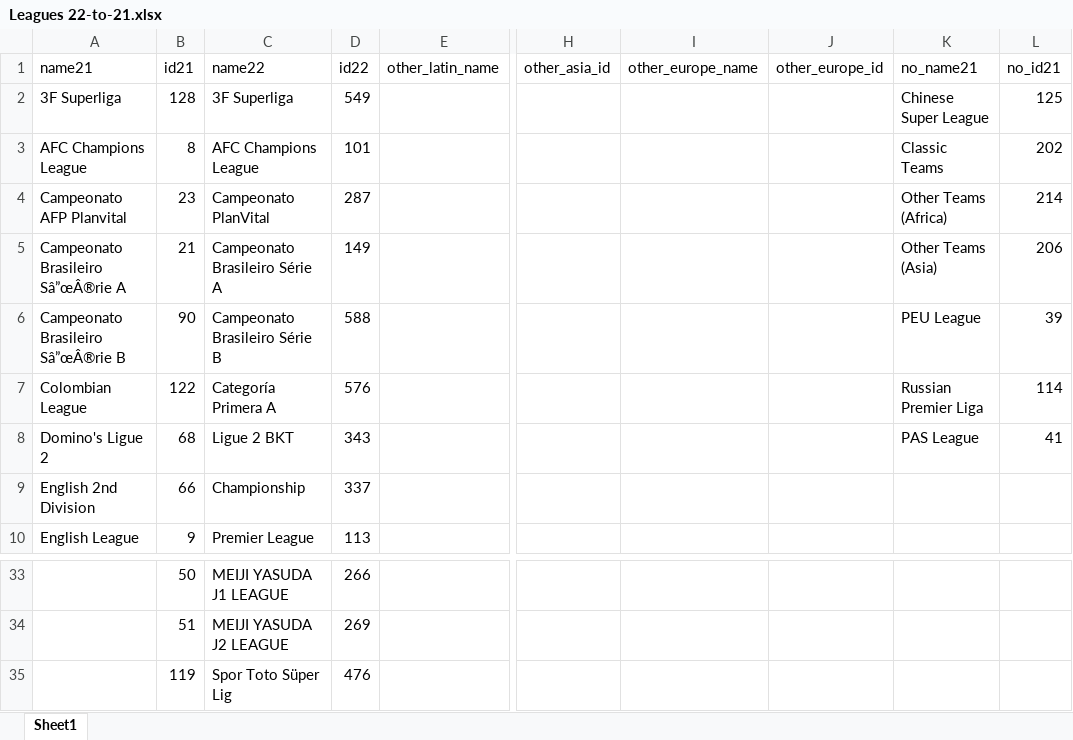
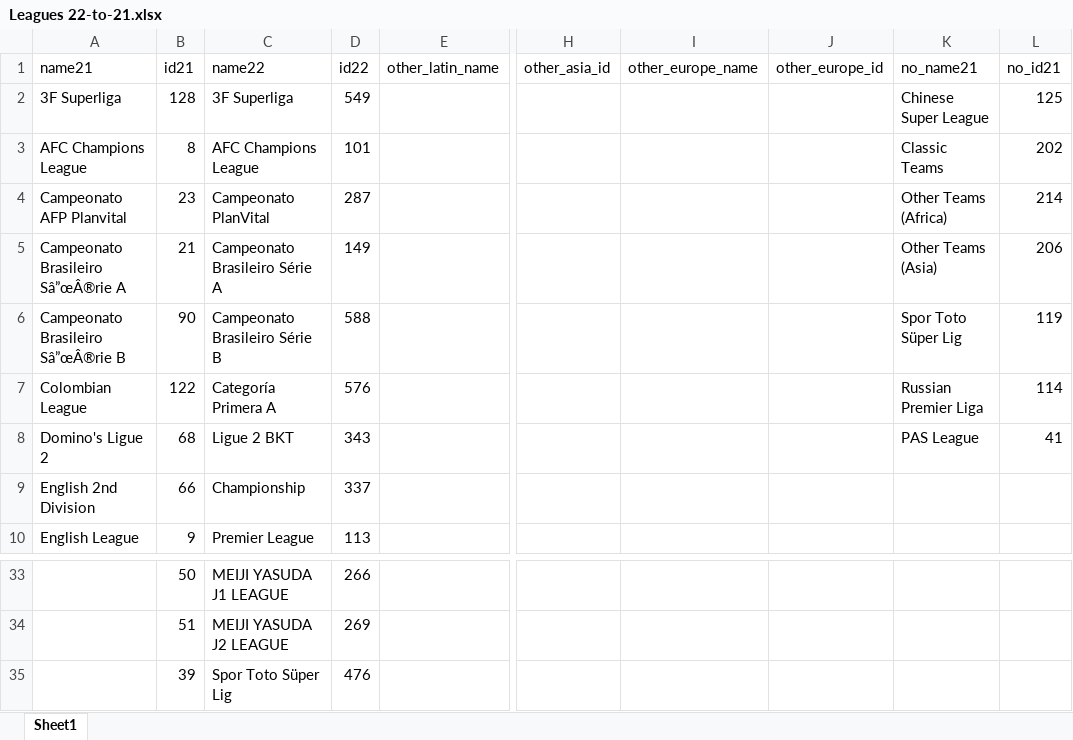
Before and after one commit to mohamedamrnady/PES-Master-CompsAndTeam-Grabber, an Excel workbook: Input/Leagues 22-to-21.xlsx, sheet Sheet1, drawn as a sheet; only a part is shown, gaps mark what is left out; values as stored, in another font and other column widths than the file's, no borders; the diff names each change by its address in the sheet, - before the commit and + after, or states it on an @@ line.

Commit message:
turkish in PEU

```diff
--- a/Input/Leagues 22-to-21.xlsx (sheet Sheet1)
+++ b/Input/Leagues 22-to-21.xlsx (sheet Sheet1)
-K6 (no_name21): PEU League
+K6 (no_name21): Spor Toto Süper Lig
-L6 (no_id21): 39
+L6 (no_id21): 119
-B35 (id21): 119
+B35 (id21): 39
```
